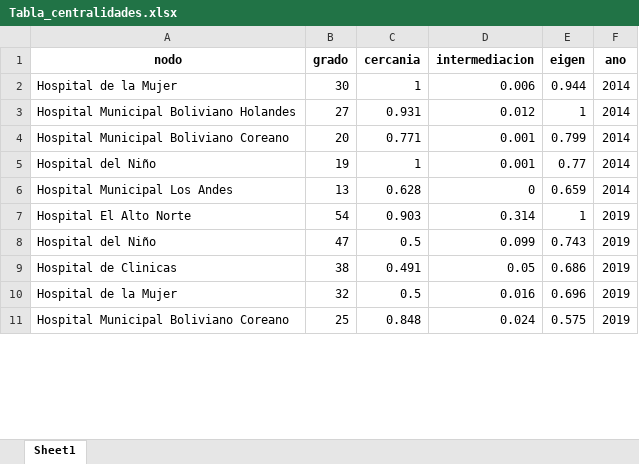
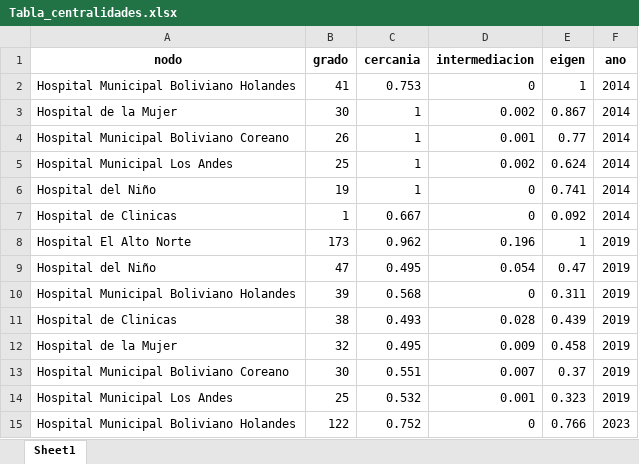
Before and after one commit to JDConejeros/RED_HOSP_BOLIVIA, an Excel workbook: Output/redes/Tabla_centralidades.xlsx, sheet Sheet1, drawn as a sheet; only a part is shown; values as stored, in another font and other column widths than the file's, no borders; removed rows and columns are numbered as before the commit, all else as after; the diff covers the shown part only; the diff names each change by its address in the sheet, - before the commit and + after, or states it on an @@ line.

```diff
--- a/Output/redes/Tabla_centralidades.xlsx (sheet Sheet1)
+++ b/Output/redes/Tabla_centralidades.xlsx (sheet Sheet1)
+row 2: Hospital Municipal Boliviano Holandes | 41 | 0.753 | 0 | 1 | 2014
-D3 (intermediacion): 0.006
+D3 (intermediacion): 0.002
-E3 (eigen): 0.944
+E3 (eigen): 0.867
-row 3: Hospital Municipal Boliviano Holandes | 27 | 0.931 | 0.012 | 1 | 2014
-B4 (grado): 20
+B4 (grado): 26
-C4 (cercania): 0.771
+C4 (cercania): 1
-E4 (eigen): 0.799
+E4 (eigen): 0.77
+row 5: Hospital Municipal Los Andes | 25 | 1 | 0.002 | 0.624 | 2014
-D6 (intermediacion): 0.001
+D6 (intermediacion): 0
-E6 (eigen): 0.77
+E6 (eigen): 0.741
-row 6: Hospital Municipal Los Andes | 13 | 0.628 | 0 | 0.659 | 2014
+row 7: Hospital de Clinicas | 1 | 0.667 | 0 | 0.092 | 2014
-B8 (grado): 54
+B8 (grado): 173
-C8 (cercania): 0.903
+C8 (cercania): 0.962
-D8 (intermediacion): 0.314
+D8 (intermediacion): 0.196
-C9 (cercania): 0.5
+C9 (cercania): 0.495
-D9 (intermediacion): 0.099
+D9 (intermediacion): 0.054
-E9 (eigen): 0.743
+E9 (eigen): 0.47
+row 10: Hospital Municipal Boliviano Holandes | 39 | 0.568 | 0 | 0.311 | 2019
-C11 (cercania): 0.491
+C11 (cercania): 0.493
-D11 (intermediacion): 0.05
+D11 (intermediacion): 0.028
-E11 (eigen): 0.686
+E11 (eigen): 0.439
-C12 (cercania): 0.5
+C12 (cercania): 0.495
-D12 (intermediacion): 0.016
+D12 (intermediacion): 0.009
-E12 (eigen): 0.696
+E12 (eigen): 0.458
-B13 (grado): 25
+B13 (grado): 30
-C13 (cercania): 0.848
+C13 (cercania): 0.551
-D13 (intermediacion): 0.024
+D13 (intermediacion): 0.007
-E13 (eigen): 0.575
+E13 (eigen): 0.37
+row 14: Hospital Municipal Los Andes | 25 | 0.532 | 0.001 | 0.323 | 2019
+row 15: Hospital Municipal Boliviano Holandes | 122 | 0.752 | 0 | 0.766 | 2023
```
Also changed, not shown: 4 added rows, 2 removed rows and 9 edited cells elsewhere in this sheet, Output/conteos/freq_variables.xlsx, Output/conteos/ingresos.xlsx, 20 other files.
